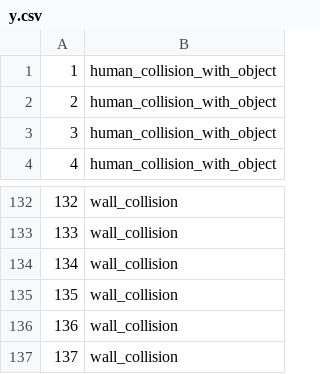
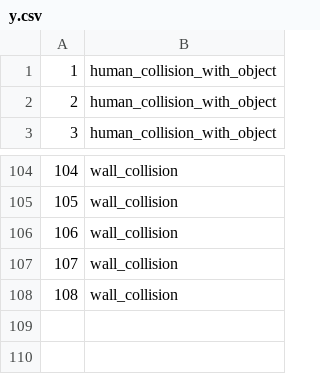
Before and after one commit to HongminWu/robio2018, a CSV file: src/robio2018/y.csv, drawn as a sheet; only a part is shown, gaps mark what is left out; removed rows and columns are numbered as before the commit, all else as after; the diff covers the shown part only; the diff names each change by its address in the sheet, - before the commit and + after, or states it on an @@ line.

```diff
--- a/src/robio2018/y.csv
+++ b/src/robio2018/y.csv
-row 1: 1 | human_collision_with_object
@@ column A renumbered between rows 1 and 108 @@
-row 137: 137 | wall_collision
```
Also changed, not shown: 27 removed rows elsewhere in this file, 5 other files.
